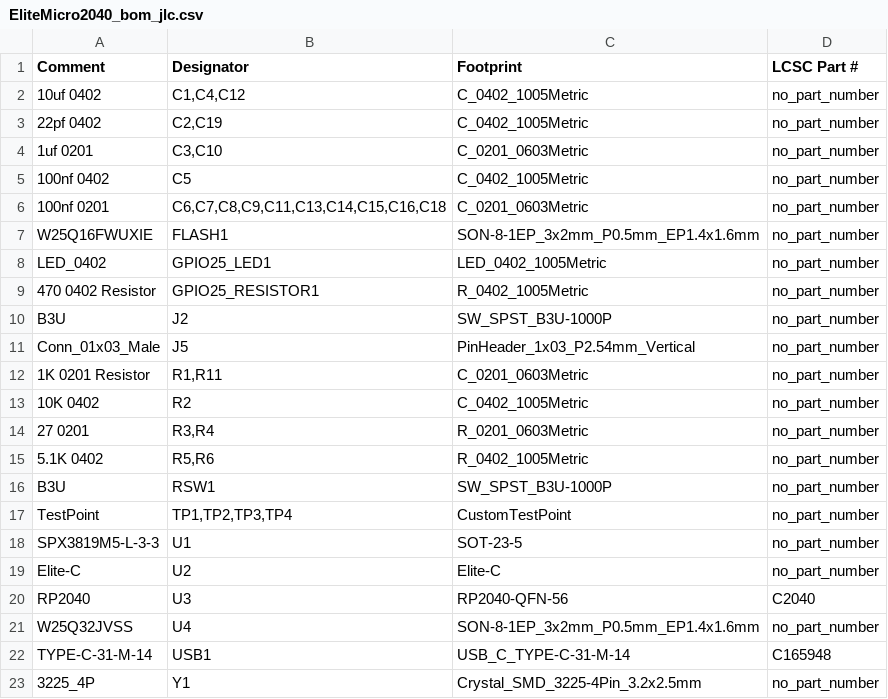
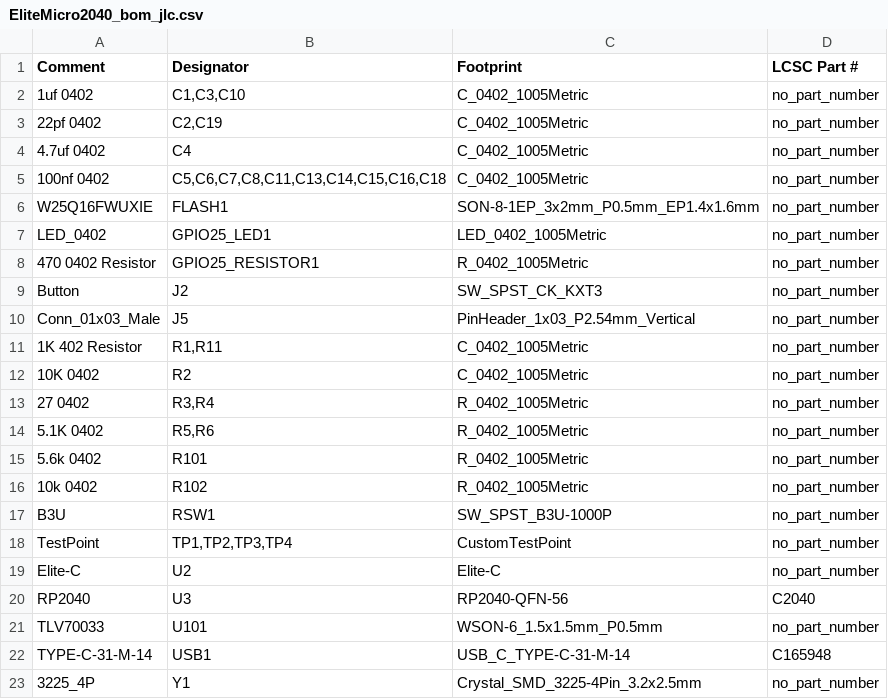
Before and after one commit to Envious-Data/EnvOpenPico, a CSV file: EliteMicro2040/_output/EliteMicro2040_bom_jlc.csv, drawn as a sheet.

```diff
--- a/EliteMicro2040/_output/EliteMicro2040_bom_jlc.csv
+++ b/EliteMicro2040/_output/EliteMicro2040_bom_jlc.csv
@@ -1,7 +1,6 @@
 "Comment","Designator","Footprint","LCSC Part #"
-"10uf 0402","C1,C4,C12","C_0402_1005Metric","no_part_number"
+"1uf 0402","C1,C3,C10","C_0402_1005Metric","no_part_number"
 "22pf 0402","C2,C19","C_0402_1005Metric","no_part_number"
-"1uf 0201","C3,C10","C_0201_0603Metric","no_part_number"
-"100nf 0402","C5","C_0402_1005Metric","no_part_number"
-"100nf 0201","C6,C7,C8,C9,C11,C13,C14,C15,C16,C18","C_0201_0603Metric","no_part_number"
+"4.7uf 0402","C4","C_0402_1005Metric","no_part_number"
+"100nf 0402","C5,C6,C7,C8,C11,C13,C14,C15,C16,C18","C_0402_1005Metric","no_part_number"
 "W25Q16FWUXIE","FLASH1","SON-8-1EP_3x2mm_P0.5mm_EP1.4x1.6mm","no_part_number"
@@ -9,14 +8,15 @@
 "470 0402 Resistor","GPIO25_RESISTOR1","R_0402_1005Metric","no_part_number"
-"B3U","J2","SW_SPST_B3U-1000P","no_part_number"
+"Button","J2","SW_SPST_CK_KXT3","no_part_number"
 "Conn_01x03_Male","J5","PinHeader_1x03_P2.54mm_Vertical","no_part_number"
-"1K 0201 Resistor","R1,R11","C_0201_0603Metric","no_part_number"
+"1K 402 Resistor","R1,R11","C_0402_1005Metric","no_part_number"
 "10K 0402","R2","C_0402_1005Metric","no_part_number"
-"27 0201","R3,R4","R_0201_0603Metric","no_part_number"
+"27 0402","R3,R4","R_0402_1005Metric","no_part_number"
 "5.1K 0402","R5,R6","R_0402_1005Metric","no_part_number"
+"5.6k 0402","R101","R_0402_1005Metric","no_part_number"
+"10k 0402","R102","R_0402_1005Metric","no_part_number"
 "B3U","RSW1","SW_SPST_B3U-1000P","no_part_number"
 "TestPoint","TP1,TP2,TP3,TP4","CustomTestPoint","no_part_number"
-"SPX3819M5-L-3-3","U1","SOT-23-5","no_part_number"
 "Elite-C","U2","Elite-C","no_part_number"
 "RP2040","U3","RP2040-QFN-56","C2040"
-"W25Q32JVSS","U4","SON-8-1EP_3x2mm_P0.5mm_EP1.4x1.6mm","no_part_number"
+"TLV70033","U101","WSON-6_1.5x1.5mm_P0.5mm","no_part_number"
 "TYPE-C-31-M-14","USB1","USB_C_TYPE-C-31-M-14","C165948"
```
Also changed, not shown: EliteMicro2040/_output/EliteMicro2040_cpl_jlc.csv, EnvOpenPico/_output/EnvOpenPico_bom_jlc.csv, 10 other files.
